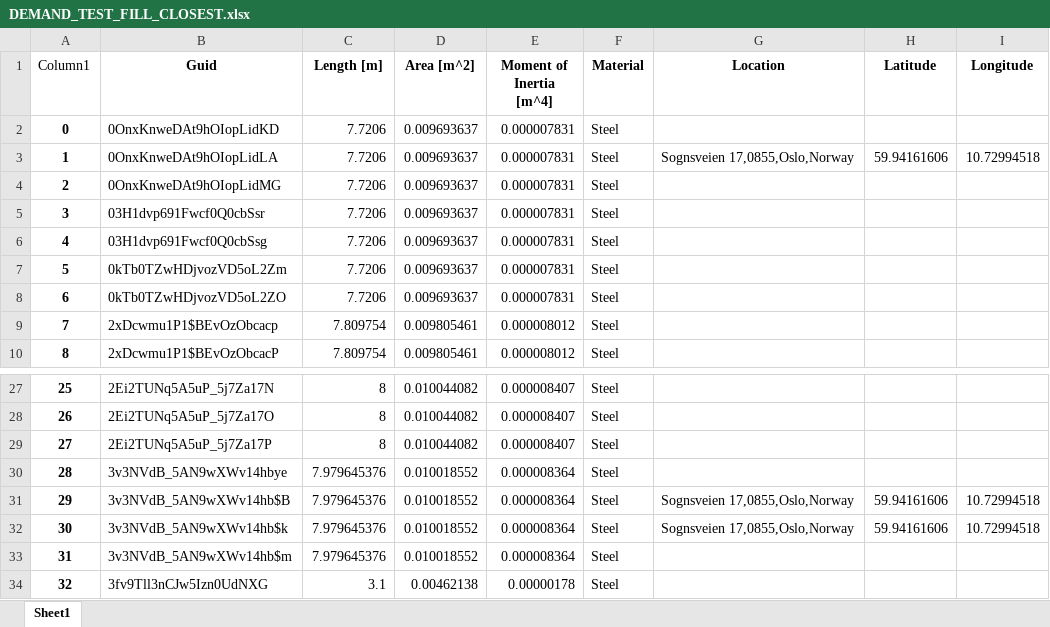
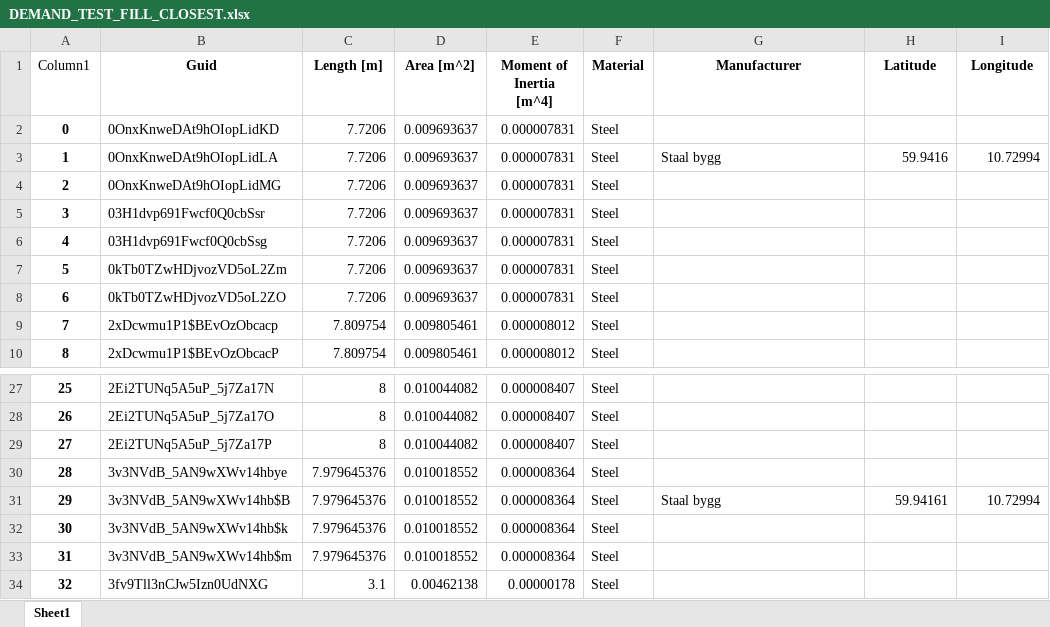
Before and after one commit to marcinluczkowski/structuralCircle, an Excel workbook: CSV/DEMAND_TEST_FILL_CLOSEST.xlsx, sheet Sheet1, drawn as a sheet; only a part is shown, gaps mark what is left out; values as stored, in another font and other column widths than the file's, no borders; table styles not drawn; the diff names each change by its address in the sheet, - before the commit and + after, or states it on an @@ line.

```diff
--- a/CSV/DEMAND_TEST_FILL_CLOSEST.xlsx (sheet Sheet1)
+++ b/CSV/DEMAND_TEST_FILL_CLOSEST.xlsx (sheet Sheet1)
-G1: Location
+G1: Manufacturer
-G3 (Manufacturer): Sognsveien 17,0855,Oslo,Norway
+G3 (Manufacturer): Staal bygg
-H3 (Latitude): 59.94161606
+H3 (Latitude): 59.9416
-I3 (Longitude): 10.72994518
+I3 (Longitude): 10.72994
-G31 (Manufacturer): Sognsveien 17,0855,Oslo,Norway
+G31 (Manufacturer): Staal bygg
-H31 (Latitude): 59.94161606
+H31 (Latitude): 59.94161
-I31 (Longitude): 10.72994518
+I31 (Longitude): 10.72994
-G32 (Manufacturer): Sognsveien 17,0855,Oslo,Norway
+G32 (Manufacturer): (empty)
-H32 (Latitude): 59.94161606
+H32 (Latitude): (empty)
-I32 (Longitude): 10.72994518
+I32 (Longitude): (empty)
```
Also changed, not shown: CSV/manufacturers_locations.xlsx, 6 other files.
